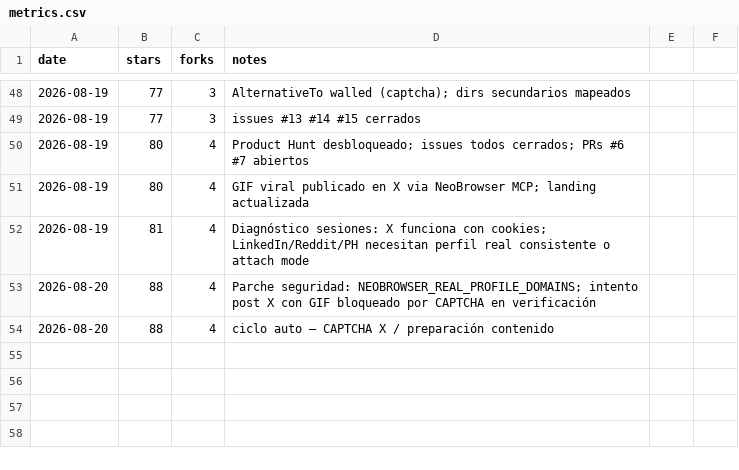
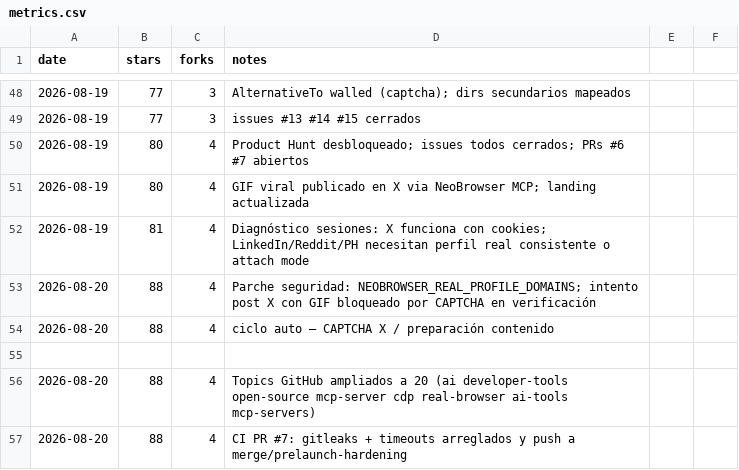
Before and after one commit to pitiflautico/neobrowser, a CSV file: promo/metrics.csv, drawn as a sheet; only a part is shown, gaps mark what is left out.

Commit message:
promo: log del ciclo de CI de PR #7

```diff
--- a/promo/metrics.csv
+++ b/promo/metrics.csv
@@ -54 +54,4 @@ date,stars,forks,notes
 2026-08-20,88,4,ciclo auto — CAPTCHA X / preparación contenido
+
+2026-08-20,88,4,Topics GitHub ampliados a 20 (ai developer-tools open-source mcp-server cdp real-browser ai-tools mcp-servers)
+2026-08-20,88,4,CI PR #7: gitleaks + timeouts arreglados y push a merge/prelaunch-hardening
```
Also changed, not shown: 1 other file.
